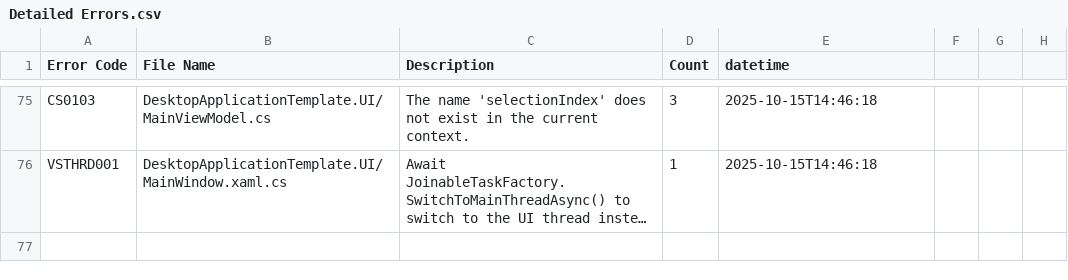
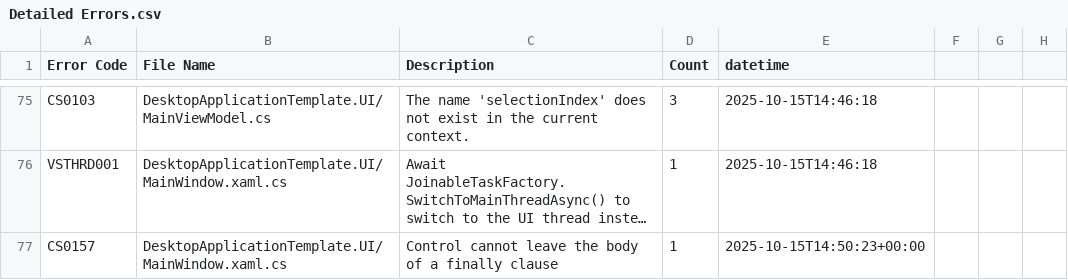
Before and after one commit to Armstrm6/DesktopApplicationTemplate, a CSV file: Error Log/Detailed Errors.csv, drawn as a sheet; only a part is shown, gaps mark what is left out; long unchanged cells end in …; the diff names each change by its address in the sheet, - before the commit and + after, or states it on an @@ line.

Commit message:
Resolve shutdown finally return compile error

```diff
--- a/Error Log/Detailed Errors.csv
+++ b/Error Log/Detailed Errors.csv
+row 77: CS0157 | DesktopApplicationTemplate.UI/MainWindow.xaml.cs | Control cannot leave the body of a finally clause | 1 | 2025-10-15T14:50:23+00:00
```
Also changed, not shown: Error Log/Build Errors.csv, Error Log/Code Errors.csv, 1 other file.
